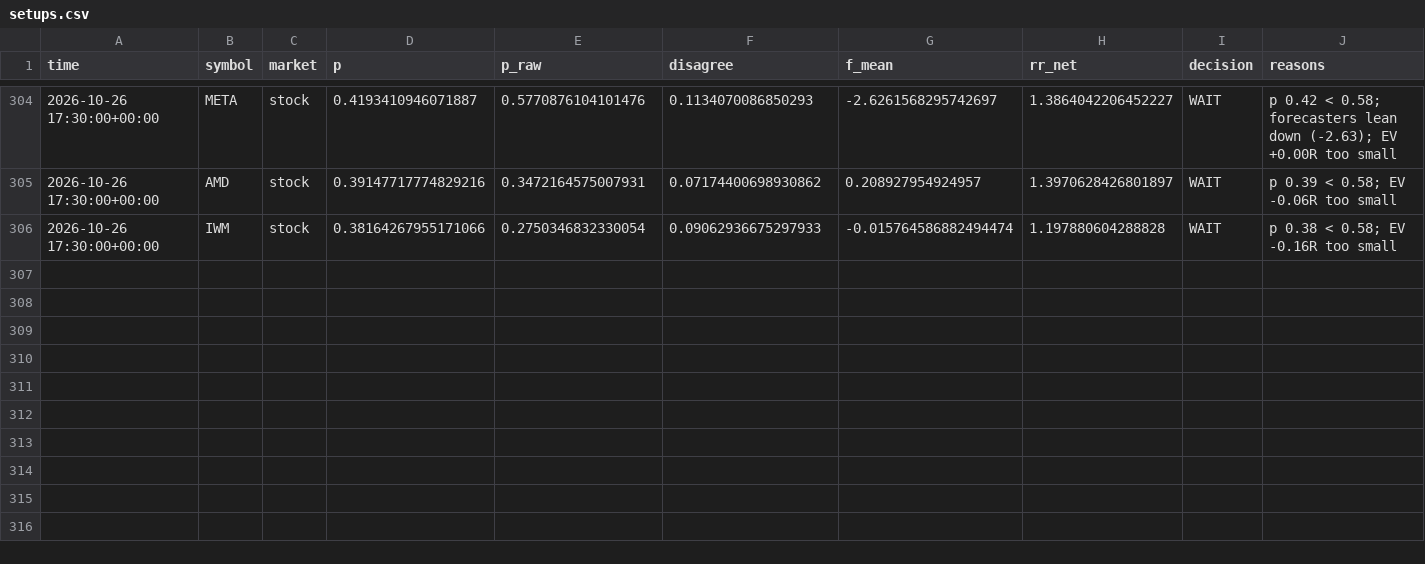
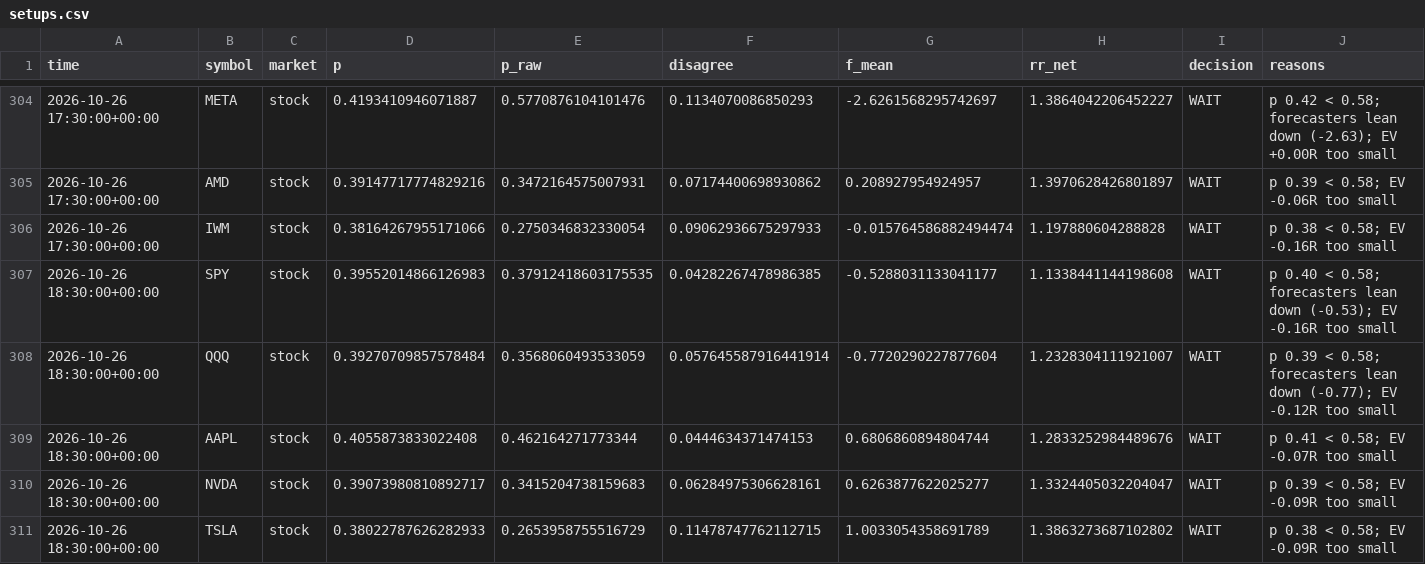
Before and after one commit to jaysantmyer-spec/ai-trader, a CSV file: data/setups.csv, drawn as a sheet; only a part is shown, gaps mark what is left out; rows hold the shown columns only; the diff covers the shown part only; the diff names each change by its address in the sheet, - before the commit and + after, or states it on an @@ line.

```diff
--- a/data/setups.csv
+++ b/data/setups.csv
+row 307: 2026-10-26 18:30:00+00:00 | SPY | stock | 0.39552014866126983 | 0.37912418603175535 | 0.04282267478986385 | -0.5288031133041177 | 1.1338441144198608 | WAIT | p 0.40 < 0.58; forecasters lean down (-0.53); EV -0.16R too small
+row 308: 2026-10-26 18:30:00+00:00 | QQQ | stock | 0.39270709857578484 | 0.3568060493533059 | 0.057645587916441914 | -0.7720290227877604 | 1.2328304111921007 | WAIT | p 0.39 < 0.58; forecasters lean down (-0.77); EV -0.12R too small
+row 309: 2026-10-26 18:30:00+00:00 | AAPL | stock | 0.4055873833022408 | 0.462164271773344 | 0.0444634371474153 | 0.6806860894804744 | 1.2833252984489676 | WAIT | p 0.41 < 0.58; EV -0.07R too small
+row 310: 2026-10-26 18:30:00+00:00 | NVDA | stock | 0.39073980810892717 | 0.3415204738159683 | 0.06284975306628161 | 0.6263877622025277 | 1.3324405032204047 | WAIT | p 0.39 < 0.58; EV -0.09R too small
+row 311: 2026-10-26 18:30:00+00:00 | TSLA | stock | 0.38022787626282933 | 0.2653958755516729 | 0.11478747762112715 | 1.0033054358691789 | 1.3863273687102802 | WAIT | p 0.38 < 0.58; EV -0.09R too small
```
Also changed, not shown: 5 added rows and 9 edited cells elsewhere in this file, data/bars/AAPL.csv, data/bars/AMD.csv, 16 other files.
